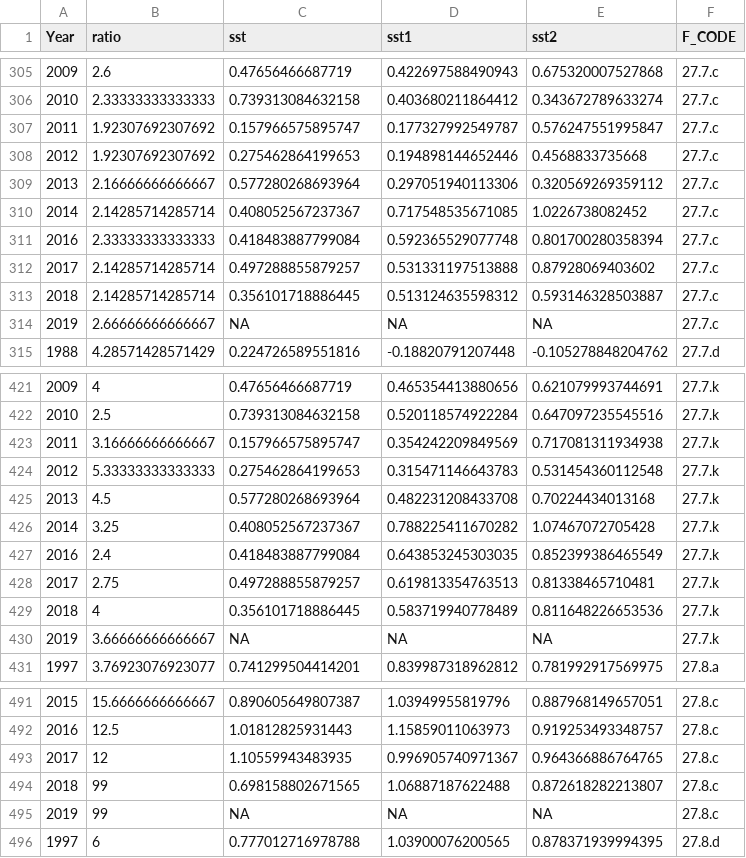
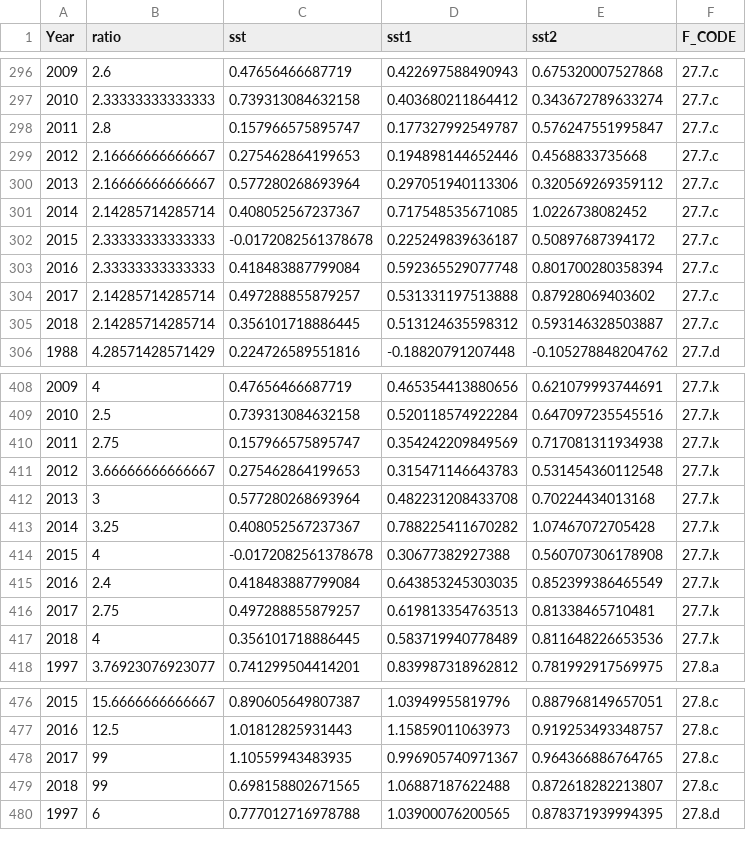
Before and after one commit to ices-taf/2020_ETC_fish-distribution-indicator, a CSV file: output/fig3_data.csv, drawn as a sheet; only a part is shown, gaps mark what is left out; the diff covers the shown part only.

```diff
--- a/output/fig3_data.csv
+++ b/output/fig3_data.csv
@@ -306,6 +297,7 @@
 2010,2.33333333333333,0.739313084632158,0.403680211864412,0.343672789633274,"27.7.c"
-2011,1.92307692307692,0.157966575895747,0.177327992549787,0.576247551995847,"27.7.c"
-2012,1.92307692307692,0.275462864199653,0.194898144652446,0.4568833735668,"27.7.c"
+2011,2.8,0.157966575895747,0.177327992549787,0.576247551995847,"27.7.c"
+2012,2.16666666666667,0.275462864199653,0.194898144652446,0.4568833735668,"27.7.c"
 2013,2.16666666666667,0.577280268693964,0.297051940113306,0.320569269359112,"27.7.c"
 2014,2.14285714285714,0.408052567237367,0.717548535671085,1.0226738082452,"27.7.c"
+2015,2.33333333333333,-0.0172082561378678,0.225249839636187,0.50897687394172,"27.7.c"
 2016,2.33333333333333,0.418483887799084,0.592365529077748,0.801700280358394,"27.7.c"
@@ -313,3 +305,2 @@
 2018,2.14285714285714,0.356101718886445,0.513124635598312,0.593146328503887,"27.7.c"
-2019,2.66666666666667,NA,NA,NA,"27.7.c"
 1988,4.28571428571429,0.224726589551816,-0.18820791207448,-0.105278848204762,"27.7.d"
@@ -422,6 +409,7 @@
 2010,2.5,0.739313084632158,0.520118574922284,0.647097235545516,"27.7.k"
-2011,3.16666666666667,0.157966575895747,0.354242209849569,0.717081311934938,"27.7.k"
-2012,5.33333333333333,0.275462864199653,0.315471146643783,0.531454360112548,"27.7.k"
-2013,4.5,0.577280268693964,0.482231208433708,0.70224434013168,"27.7.k"
+2011,2.75,0.157966575895747,0.354242209849569,0.717081311934938,"27.7.k"
+2012,3.66666666666667,0.275462864199653,0.315471146643783,0.531454360112548,"27.7.k"
+2013,3,0.577280268693964,0.482231208433708,0.70224434013168,"27.7.k"
 2014,3.25,0.408052567237367,0.788225411670282,1.07467072705428,"27.7.k"
+2015,4,-0.0172082561378678,0.30677382927388,0.560707306178908,"27.7.k"
 2016,2.4,0.418483887799084,0.643853245303035,0.852399386465549,"27.7.k"
@@ -429,3 +417,2 @@
 2018,4,0.356101718886445,0.583719940778489,0.811648226653536,"27.7.k"
-2019,3.66666666666667,NA,NA,NA,"27.7.k"
 1997,3.76923076923077,0.741299504414201,0.839987318962812,0.781992917569975,"27.8.a"
@@ -492,5 +477,4 @@
 2016,12.5,1.01812825931443,1.15859011063973,0.919253493348757,"27.8.c"
-2017,12,1.10559943483935,0.996905740971367,0.964366886764765,"27.8.c"
+2017,99,1.10559943483935,0.996905740971367,0.964366886764765,"27.8.c"
 2018,99,0.698158802671565,1.06887187622488,0.872618282213807,"27.8.c"
-2019,99,NA,NA,NA,"27.8.c"
 1997,6,0.777012716978788,1.03900076200565,0.878371939994395,"27.8.d"
```
Also changed, not shown: 16 removed rows elsewhere in this file, output/fig2_data.csv, 1 other file.
